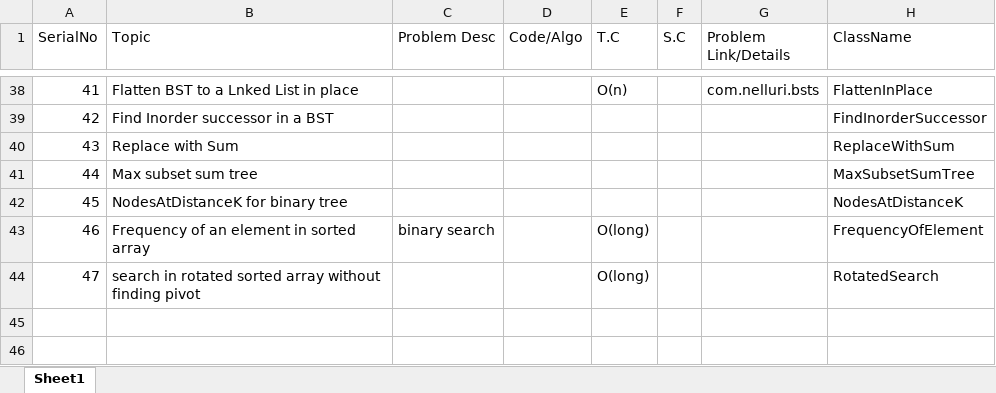
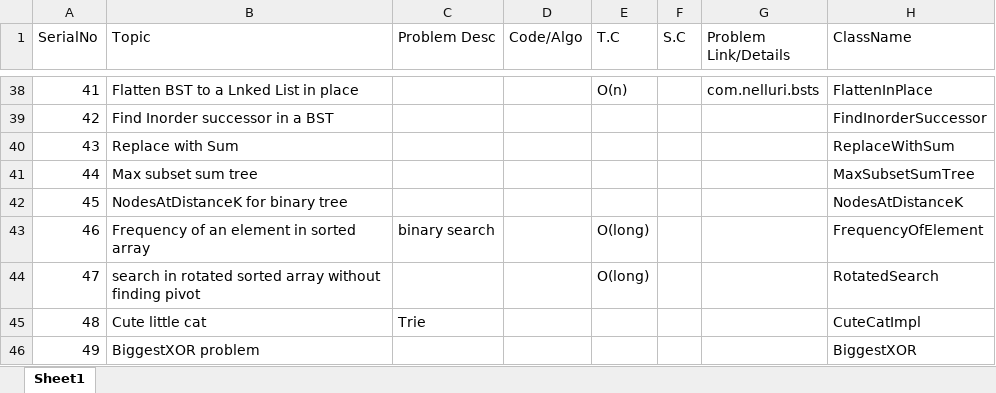
Before and after one commit to techieKalyan/lc_1000_problems, an Excel workbook: ProblemsSolved.xlsx, sheet Sheet1, drawn as a sheet; only a part is shown, gaps mark what is left out; values as stored, in another font and other column widths than the file's, no borders; the diff names each change by its address in the sheet, - before the commit and + after, or states it on an @@ line.

Commit message:
Max XOR problem using binary trie.

```diff
--- a/ProblemsSolved.xlsx (sheet Sheet1)
+++ b/ProblemsSolved.xlsx (sheet Sheet1)
+row 45: 48 | Cute little cat | Trie |  |  |  |  | CuteCatImpl
+row 46: 49 | BiggestXOR problem |  |  |  |  |  | BiggestXOR
```
Also changed, not shown: 1 other file.
